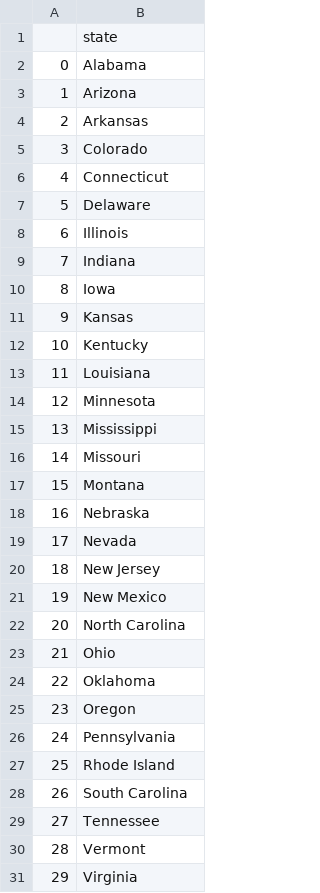
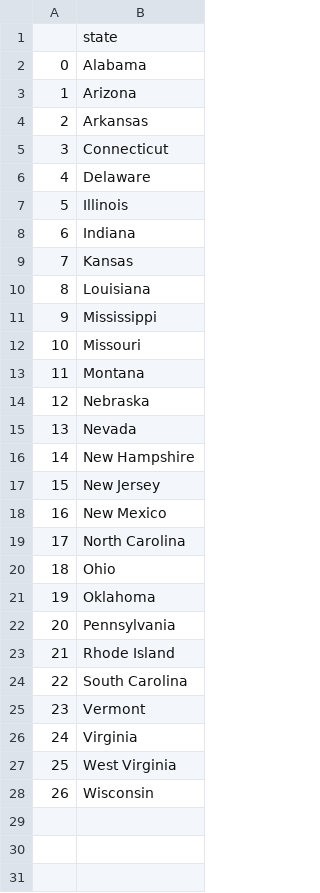
Before and after one commit to blacksheeprobotics/us-states-game, a CSV file: states_to_learn.csv, drawn as a sheet; only a part is shown; the shorter side is filled out with more unchanged rows; removed rows and columns are numbered as before the commit, all else as after; the diff names each change by its address in the sheet, - before the commit and + after, or states it on an @@ line.

Commit message:
replaced state check using list comprehension

```diff
--- a/states_to_learn.csv
+++ b/states_to_learn.csv
-row 5: 3 | Colorado
@@ column A renumbered from row 5 down @@
-row 10: 8 | Iowa
-row 12: 10 | Kentucky
-row 14: 12 | Minnesota
+row 16: 14 | New Hampshire
-row 25: 23 | Oregon
-row 29: 27 | Tennessee
```
Also changed, not shown: 1 other file.
